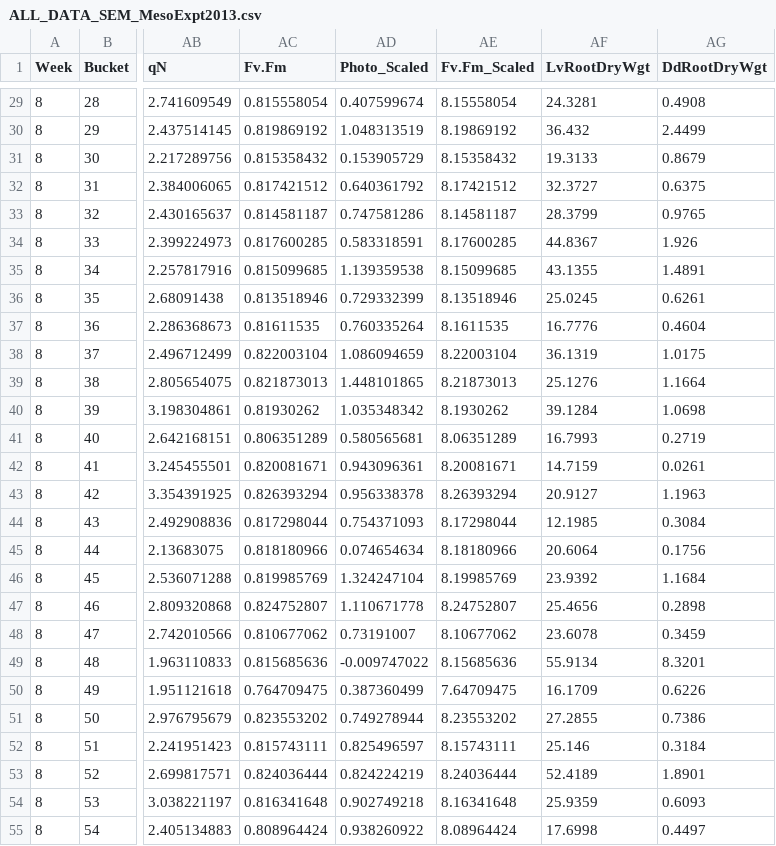
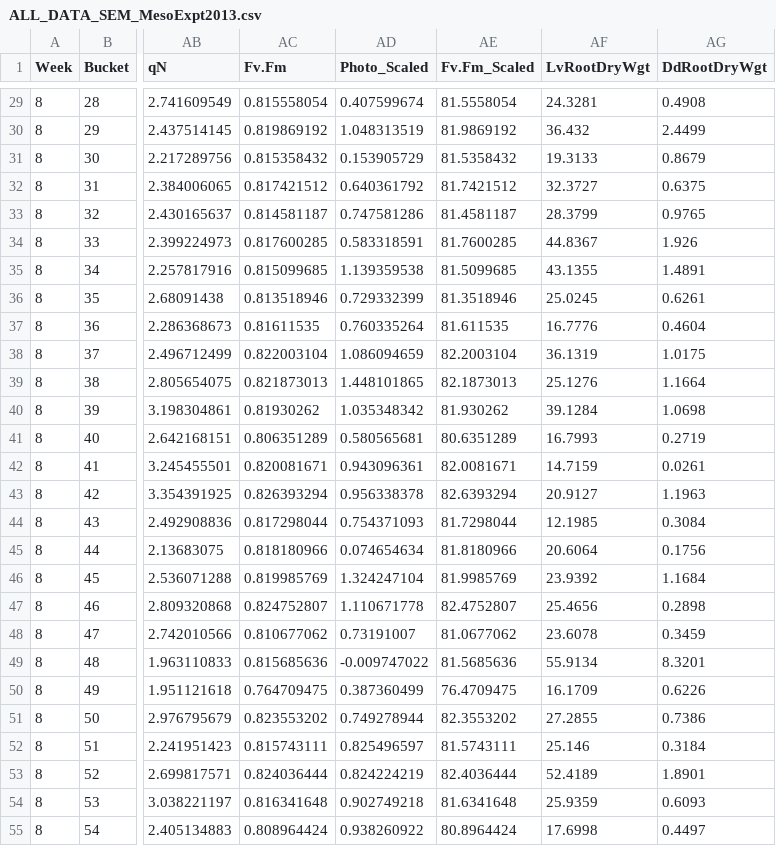
Before and after one commit to reblake/MesoExpt2013, a CSV file: ALL_DATA_SEM_MesoExpt2013.csv, drawn as a sheet; only a part is shown, gaps mark what is left out; the diff covers the shown part only; the diff names each change by its address in the sheet, - before the commit and + after, or states it on an @@ line.

```diff
--- a/ALL_DATA_SEM_MesoExpt2013.csv
+++ b/ALL_DATA_SEM_MesoExpt2013.csv
-AE29 (Fv.Fm_Scaled): 8.15558054
+AE29 (Fv.Fm_Scaled): 81.5558054
-AE30 (Fv.Fm_Scaled): 8.19869192
+AE30 (Fv.Fm_Scaled): 81.9869192
-AE31 (Fv.Fm_Scaled): 8.15358432
+AE31 (Fv.Fm_Scaled): 81.5358432
-AE32 (Fv.Fm_Scaled): 8.17421512
+AE32 (Fv.Fm_Scaled): 81.7421512
-AE33 (Fv.Fm_Scaled): 8.14581187
+AE33 (Fv.Fm_Scaled): 81.4581187
-AE34 (Fv.Fm_Scaled): 8.17600285
+AE34 (Fv.Fm_Scaled): 81.7600285
-AE35 (Fv.Fm_Scaled): 8.15099685
+AE35 (Fv.Fm_Scaled): 81.5099685
-AE36 (Fv.Fm_Scaled): 8.13518946
+AE36 (Fv.Fm_Scaled): 81.3518946
-AE37 (Fv.Fm_Scaled): 8.1611535
+AE37 (Fv.Fm_Scaled): 81.611535
-AE38 (Fv.Fm_Scaled): 8.22003104
+AE38 (Fv.Fm_Scaled): 82.2003104
-AE39 (Fv.Fm_Scaled): 8.21873013
+AE39 (Fv.Fm_Scaled): 82.1873013
-AE40 (Fv.Fm_Scaled): 8.1930262
+AE40 (Fv.Fm_Scaled): 81.930262
-AE41 (Fv.Fm_Scaled): 8.06351289
+AE41 (Fv.Fm_Scaled): 80.6351289
-AE42 (Fv.Fm_Scaled): 8.20081671
+AE42 (Fv.Fm_Scaled): 82.0081671
-AE43 (Fv.Fm_Scaled): 8.26393294
+AE43 (Fv.Fm_Scaled): 82.6393294
-AE44 (Fv.Fm_Scaled): 8.17298044
+AE44 (Fv.Fm_Scaled): 81.7298044
-AE45 (Fv.Fm_Scaled): 8.18180966
+AE45 (Fv.Fm_Scaled): 81.8180966
-AE46 (Fv.Fm_Scaled): 8.19985769
+AE46 (Fv.Fm_Scaled): 81.9985769
-AE47 (Fv.Fm_Scaled): 8.24752807
+AE47 (Fv.Fm_Scaled): 82.4752807
-AE48 (Fv.Fm_Scaled): 8.10677062
+AE48 (Fv.Fm_Scaled): 81.0677062
-AE49 (Fv.Fm_Scaled): 8.15685636
+AE49 (Fv.Fm_Scaled): 81.5685636
-AE50 (Fv.Fm_Scaled): 7.64709475
+AE50 (Fv.Fm_Scaled): 76.4709475
-AE51 (Fv.Fm_Scaled): 8.23553202
+AE51 (Fv.Fm_Scaled): 82.3553202
-AE52 (Fv.Fm_Scaled): 8.15743111
+AE52 (Fv.Fm_Scaled): 81.5743111
-AE53 (Fv.Fm_Scaled): 8.24036444
+AE53 (Fv.Fm_Scaled): 82.4036444
-AE54 (Fv.Fm_Scaled): 8.16341648
+AE54 (Fv.Fm_Scaled): 81.6341648
-AE55 (Fv.Fm_Scaled): 8.08964424
+AE55 (Fv.Fm_Scaled): 80.8964424
```
Also changed, not shown: 69 edited cells elsewhere in this file, 1 other file.
